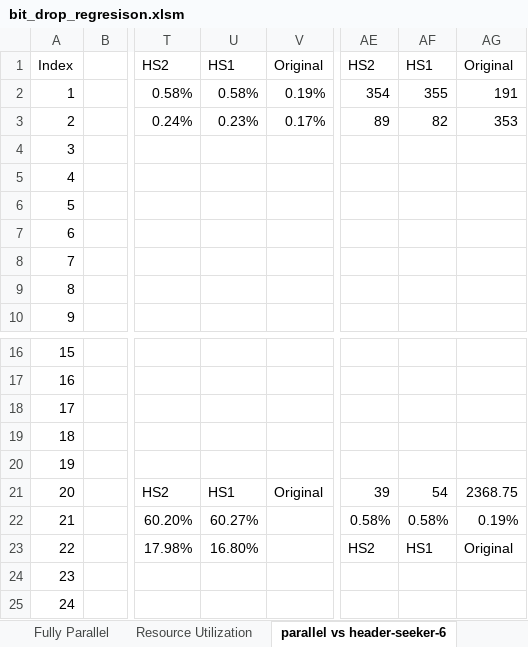
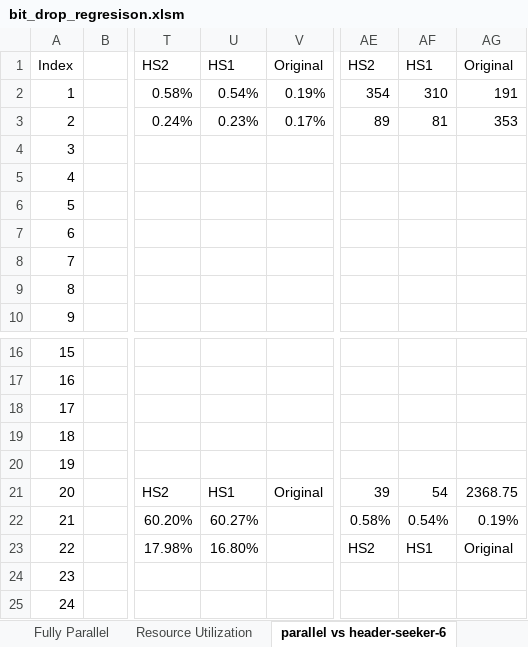
Before and after one commit to AnatoliyMartynyuk/YARR-rx-recovery, an Excel workbook: docs/bit_drop_regresison.xlsm, sheet parallel vs header-seeker-6, drawn as a sheet; only a part is shown, gaps mark what is left out; values as stored, in another font and other column widths than the file's, no borders; charts and pictures not drawn; the diff names each change by its address in the sheet, - before the commit and + after, or states it on an @@ line.

Commit message:
regenerated util reports for seeker 1

```diff
--- a/docs/bit_drop_regresison.xlsm (sheet parallel vs header-seeker-6)
+++ b/docs/bit_drop_regresison.xlsm (sheet parallel vs header-seeker-6)
-U2: 0.58%
+U2: 0.54%
-AF2: 355
+AF2: 310
-AF3: 82
+AF3: 81
-AF22: 0.58%
+AF22: 0.54%
```
Also changed, not shown: charts or pictures, 1 other file.
